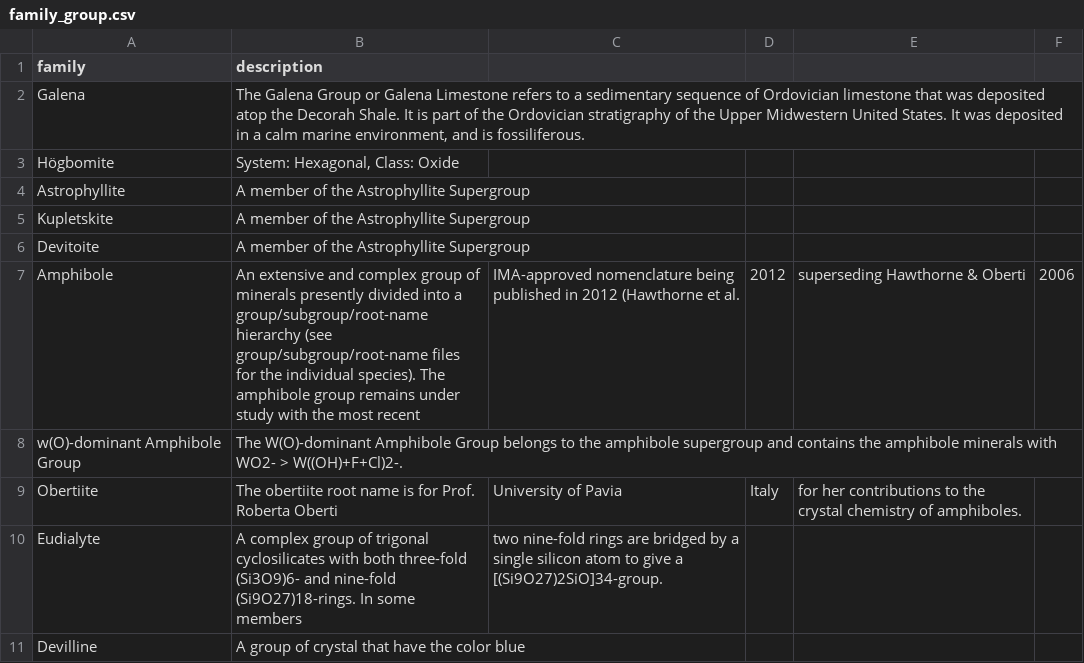
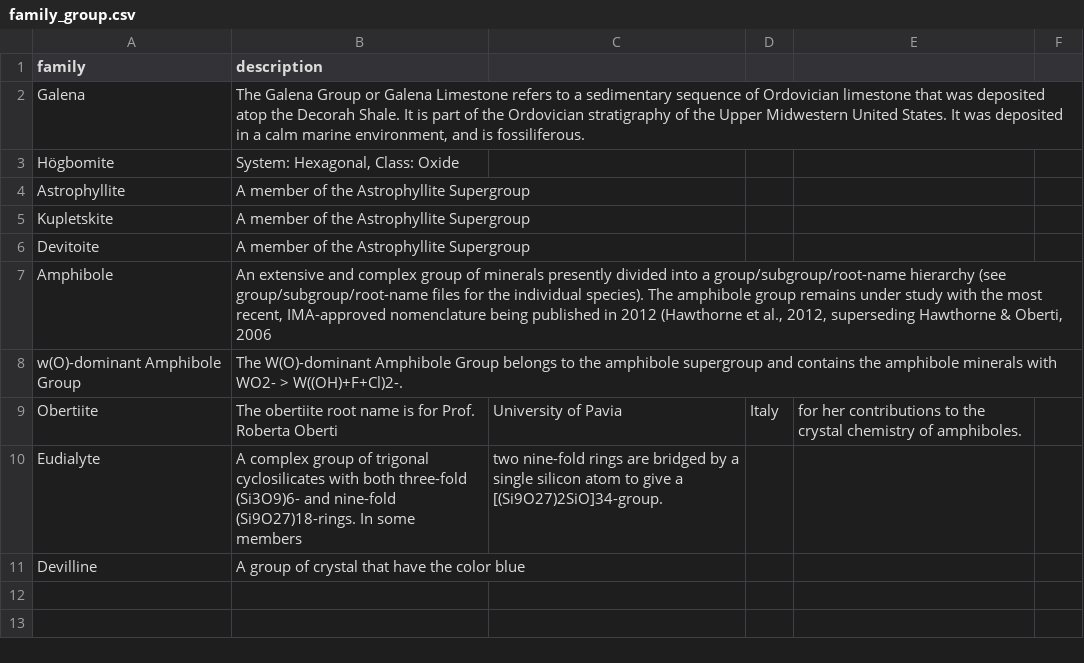
Before and after one commit to tunguyen17/rockdb, a CSV file: csv/family_group.csv, drawn as a sheet.

Commit message:
Update family_group.csv

```diff
--- a/csv/family_group.csv
+++ b/csv/family_group.csv
@@ -6,3 +6,3 @@ Kupletskite,A member of the Astrophyllite Supergroup
 Devitoite,A member of the Astrophyllite Supergroup
-Amphibole,An extensive and complex group of minerals presently divided into a group/subgroup/root-name hierarchy (see group/subgroup/root-name files for the individual species). The amphibole group remains under study with the most recent, IMA-approved nomenclature being published in 2012 (Hawthorne et al., 2012, superseding Hawthorne & Oberti, 2006
+Amphibole,"An extensive and complex group of minerals presently divided into a group/subgroup/root-name hierarchy (see group/subgroup/root-name files for the individual species). The amphibole group remains under study with the most recent, IMA-approved nomenclature being published in 2012 (Hawthorne et al., 2012, superseding Hawthorne & Oberti, 2006"
 w(O)-dominant Amphibole Group,The W(O)-dominant Amphibole Group belongs to the amphibole supergroup and contains the amphibole minerals with WO2- > W((OH)+F+Cl)2-.
```
